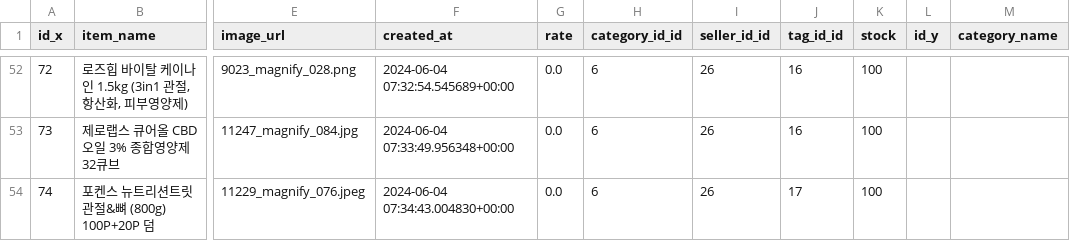
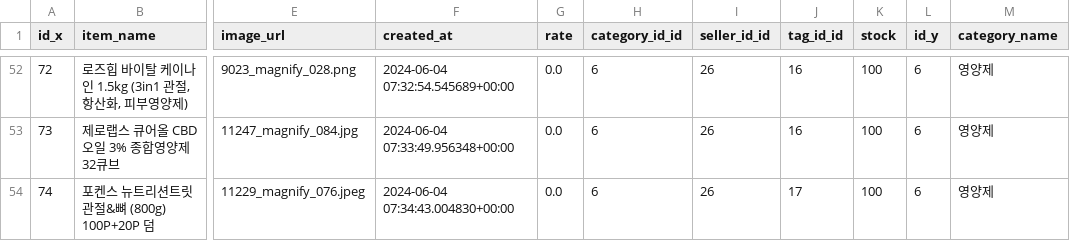
Before and after one commit to G0LDF0X/lion_5team_project, a CSV file: be/fastapi_app/items.csv, drawn as a sheet; only a part is shown, gaps mark what is left out; the diff covers the shown part only; the diff names each change by its address in the sheet, - before the commit and + after, or states it on an @@ line.

```diff
--- a/be/fastapi_app/items.csv
+++ b/be/fastapi_app/items.csv
-L52:L54 (id_y): (empty)
+L52:L54 (id_y): 6
-M52:M54 (category_name): (empty)
+M52:M54 (category_name): 영양제
```
Also changed, not shown: 100 edited cells elsewhere in this file, 1 other file.
